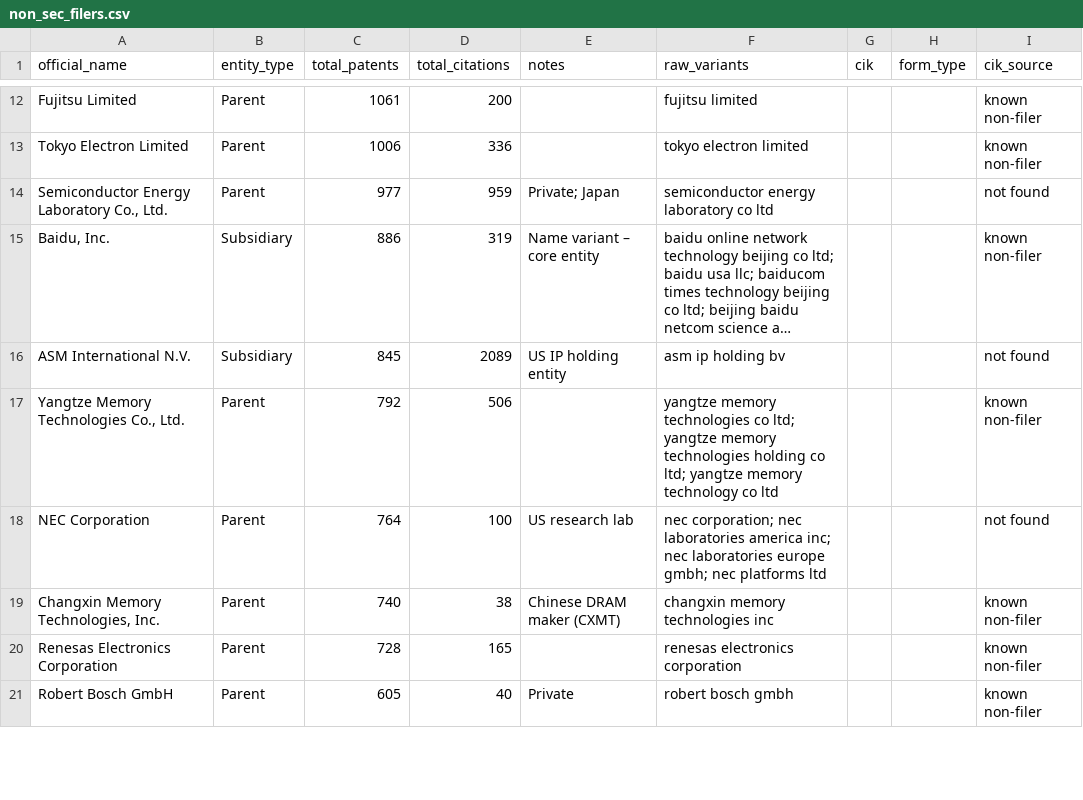
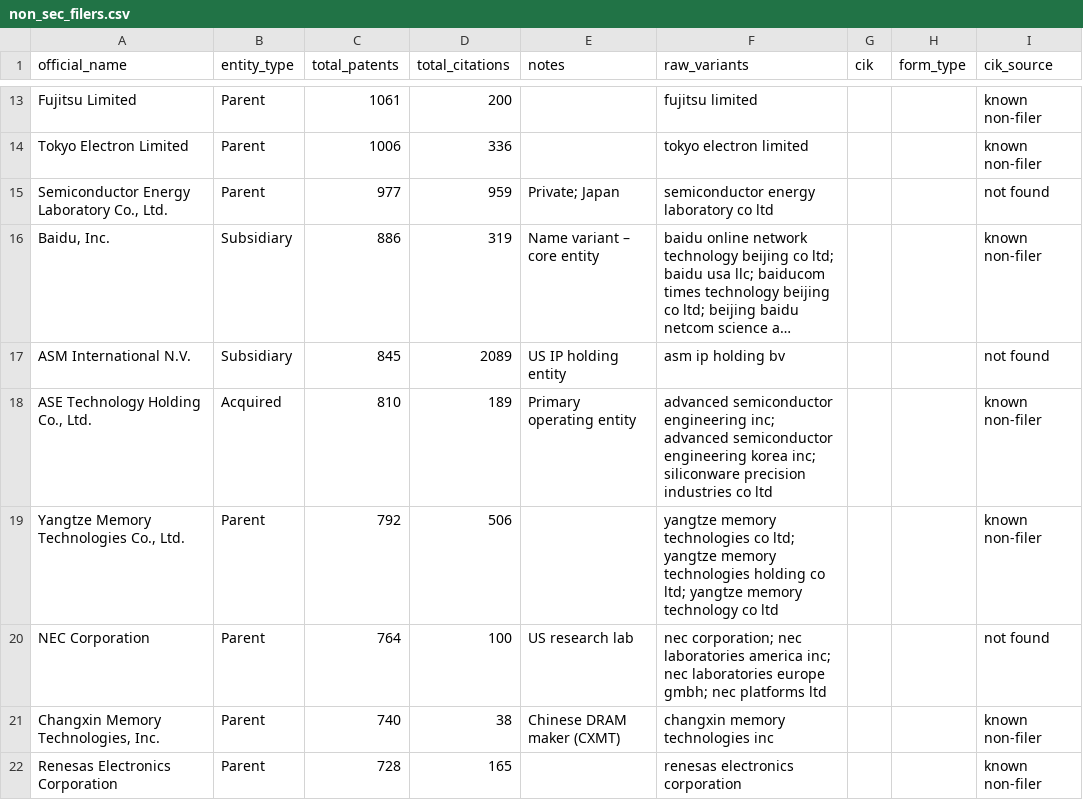
Before and after one commit to UncurledGuide/Energy_Econ_Lab, a CSV file: Company R&D/non_sec_filers.csv, drawn as a sheet; only a part is shown, gaps mark what is left out; the shorter side is filled out with more unchanged rows; long unchanged cells end in …; the diff covers the shown part only.

Commit message:
lots of changes to methodology and how data is received

```diff
--- a/Company R&D/non_sec_filers.csv
+++ b/Company R&D/non_sec_filers.csv
@@ -16,2 +17,3 @@ Tokyo Electron Limited,Parent,1006,336,,tokyo electron limited,,,known non-filer
 ASM International N.V.,Subsidiary,845,2089,US IP holding entity,asm ip holding bv,,,not found
+"ASE Technology Holding Co., Ltd.",Acquired,810,189,Primary operating entity,advanced semiconductor engineering inc; advanced semiconductor engineering korea inc; siliconware precision industries co ltd,,,known non-filer
 "Yangtze Memory Technologies Co., Ltd.",Parent,792,506,,yangtze memory technologies co ltd; yangtze memory technologies holding co ltd; yangtze memory technology co ltd,,,known non-filer
```
Also changed, not shown: 5 added rows and 2 removed rows elsewhere in this file, Company R&D/sec_filers.csv, 3 other files.
